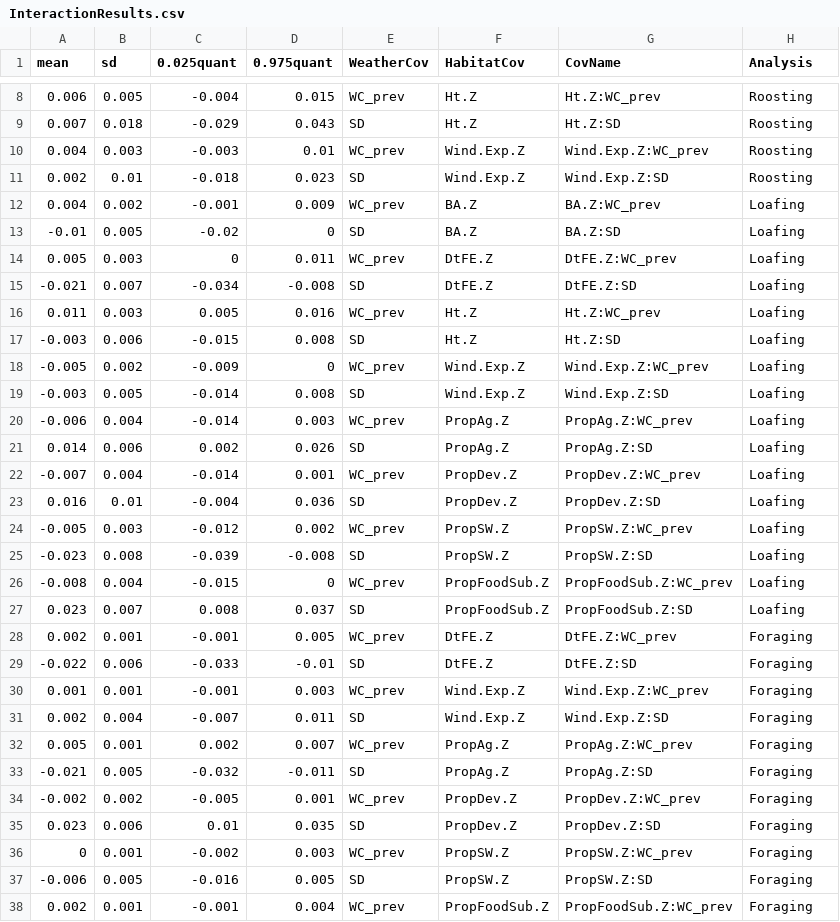
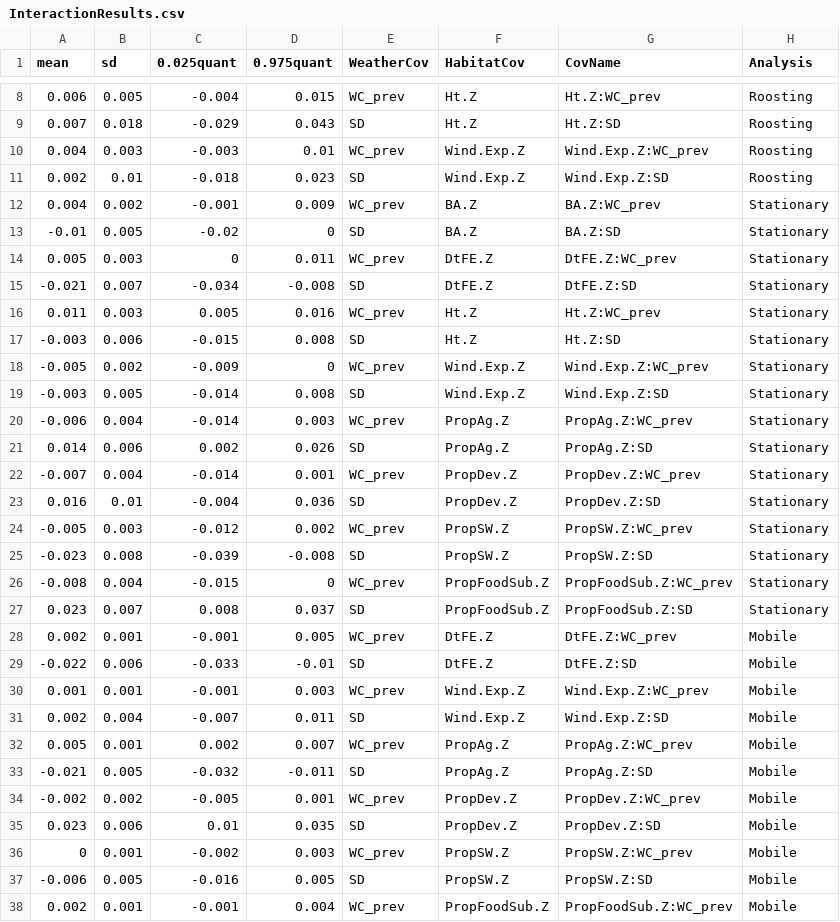
Before and after one commit to mattgonnerman/WinterSelection, a CSV file: Results/InteractionResults.csv, drawn as a sheet; only a part is shown, gaps mark what is left out; the diff covers the shown part only.

```diff
--- a/Results/InteractionResults.csv
+++ b/Results/InteractionResults.csv
@@ -12,27 +12,27 @@
-0.004,0.002,-0.001,0.009,"WC_prev","BA.Z","BA.Z:WC_prev","Loafing"
--0.01,0.005,-0.02,0,"SD","BA.Z","BA.Z:SD","Loafing"
-0.005,0.003,0,0.011,"WC_prev","DtFE.Z","DtFE.Z:WC_prev","Loafing"
--0.021,0.007,-0.034,-0.008,"SD","DtFE.Z","DtFE.Z:SD","Loafing"
-0.011,0.003,0.005,0.016,"WC_prev","Ht.Z","Ht.Z:WC_prev","Loafing"
--0.003,0.006,-0.015,0.008,"SD","Ht.Z","Ht.Z:SD","Loafing"
--0.005,0.002,-0.009,0,"WC_prev","Wind.Exp.Z","Wind.Exp.Z:WC_prev","Loafing"
--0.003,0.005,-0.014,0.008,"SD","Wind.Exp.Z","Wind.Exp.Z:SD","Loafing"
--0.006,0.004,-0.014,0.003,"WC_prev","PropAg.Z","PropAg.Z:WC_prev","Loafing"
-0.014,0.006,0.002,0.026,"SD","PropAg.Z","PropAg.Z:SD","Loafing"
--0.007,0.004,-0.014,0.001,"WC_prev","PropDev.Z","PropDev.Z:WC_prev","Loafing"
-0.016,0.01,-0.004,0.036,"SD","PropDev.Z","PropDev.Z:SD","Loafing"
--0.005,0.003,-0.012,0.002,"WC_prev","PropSW.Z","PropSW.Z:WC_prev","Loafing"
--0.023,0.008,-0.039,-0.008,"SD","PropSW.Z","PropSW.Z:SD","Loafing"
--0.008,0.004,-0.015,0,"WC_prev","PropFoodSub.Z","PropFoodSub.Z:WC_prev","Loafing"
-0.023,0.007,0.008,0.037,"SD","PropFoodSub.Z","PropFoodSub.Z:SD","Loafing"
-0.002,0.001,-0.001,0.005,"WC_prev","DtFE.Z","DtFE.Z:WC_prev","Foraging"
--0.022,0.006,-0.033,-0.01,"SD","DtFE.Z","DtFE.Z:SD","Foraging"
-0.001,0.001,-0.001,0.003,"WC_prev","Wind.Exp.Z","Wind.Exp.Z:WC_prev","Foraging"
-0.002,0.004,-0.007,0.011,"SD","Wind.Exp.Z","Wind.Exp.Z:SD","Foraging"
-0.005,0.001,0.002,0.007,"WC_prev","PropAg.Z","PropAg.Z:WC_prev","Foraging"
--0.021,0.005,-0.032,-0.011,"SD","PropAg.Z","PropAg.Z:SD","Foraging"
--0.002,0.002,-0.005,0.001,"WC_prev","PropDev.Z","PropDev.Z:WC_prev","Foraging"
-0.023,0.006,0.01,0.035,"SD","PropDev.Z","PropDev.Z:SD","Foraging"
-0,0.001,-0.002,0.003,"WC_prev","PropSW.Z","PropSW.Z:WC_prev","Foraging"
--0.006,0.005,-0.016,0.005,"SD","PropSW.Z","PropSW.Z:SD","Foraging"
-0.002,0.001,-0.001,0.004,"WC_prev","PropFoodSub.Z","PropFoodSub.Z:WC_prev","Foraging"
+0.004,0.002,-0.001,0.009,WC_prev,BA.Z,BA.Z:WC_prev,Stationary
+-0.01,0.005,-0.02,0,SD,BA.Z,BA.Z:SD,Stationary
+0.005,0.003,0,0.011,WC_prev,DtFE.Z,DtFE.Z:WC_prev,Stationary
+-0.021,0.007,-0.034,-0.008,SD,DtFE.Z,DtFE.Z:SD,Stationary
+0.011,0.003,0.005,0.016,WC_prev,Ht.Z,Ht.Z:WC_prev,Stationary
+-0.003,0.006,-0.015,0.008,SD,Ht.Z,Ht.Z:SD,Stationary
+-0.005,0.002,-0.009,0,WC_prev,Wind.Exp.Z,Wind.Exp.Z:WC_prev,Stationary
+-0.003,0.005,-0.014,0.008,SD,Wind.Exp.Z,Wind.Exp.Z:SD,Stationary
+-0.006,0.004,-0.014,0.003,WC_prev,PropAg.Z,PropAg.Z:WC_prev,Stationary
+0.014,0.006,0.002,0.026,SD,PropAg.Z,PropAg.Z:SD,Stationary
+-0.007,0.004,-0.014,0.001,WC_prev,PropDev.Z,PropDev.Z:WC_prev,Stationary
+0.016,0.01,-0.004,0.036,SD,PropDev.Z,PropDev.Z:SD,Stationary
+-0.005,0.003,-0.012,0.002,WC_prev,PropSW.Z,PropSW.Z:WC_prev,Stationary
+-0.023,0.008,-0.039,-0.008,SD,PropSW.Z,PropSW.Z:SD,Stationary
+-0.008,0.004,-0.015,0,WC_prev,PropFoodSub.Z,PropFoodSub.Z:WC_prev,Stationary
+0.023,0.007,0.008,0.037,SD,PropFoodSub.Z,PropFoodSub.Z:SD,Stationary
+0.002,0.001,-0.001,0.005,WC_prev,DtFE.Z,DtFE.Z:WC_prev,Mobile
+-0.022,0.006,-0.033,-0.01,SD,DtFE.Z,DtFE.Z:SD,Mobile
+0.001,0.001,-0.001,0.003,WC_prev,Wind.Exp.Z,Wind.Exp.Z:WC_prev,Mobile
+0.002,0.004,-0.007,0.011,SD,Wind.Exp.Z,Wind.Exp.Z:SD,Mobile
+0.005,0.001,0.002,0.007,WC_prev,PropAg.Z,PropAg.Z:WC_prev,Mobile
+-0.021,0.005,-0.032,-0.011,SD,PropAg.Z,PropAg.Z:SD,Mobile
+-0.002,0.002,-0.005,0.001,WC_prev,PropDev.Z,PropDev.Z:WC_prev,Mobile
+0.023,0.006,0.01,0.035,SD,PropDev.Z,PropDev.Z:SD,Mobile
+0,0.001,-0.002,0.003,WC_prev,PropSW.Z,PropSW.Z:WC_prev,Mobile
+-0.006,0.005,-0.016,0.005,SD,PropSW.Z,PropSW.Z:SD,Mobile
+0.002,0.001,-0.001,0.004,WC_prev,PropFoodSub.Z,PropFoodSub.Z:WC_prev,Mobile
```
Also changed, not shown: 1 edited cell elsewhere in this file, 4 other files.
